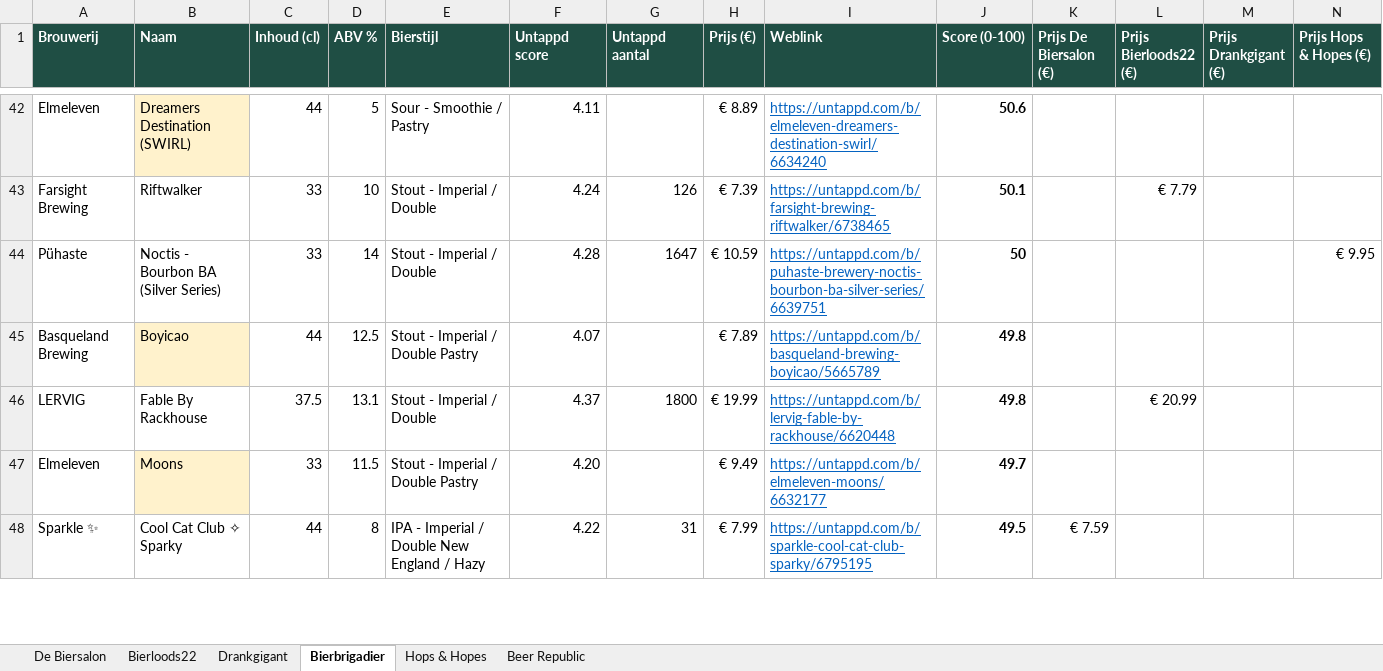
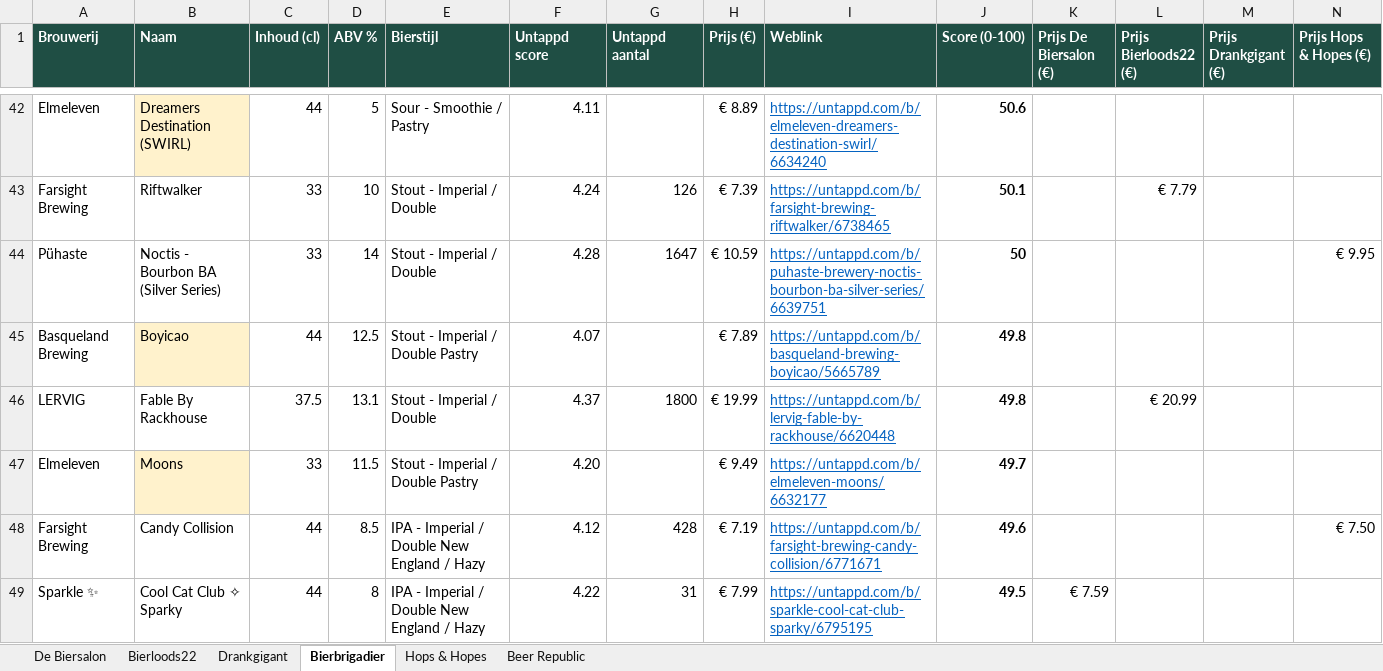
Before and after one commit to RdG-Bier/DeBierScraper, an Excel workbook: docs/bieroverzicht.xlsx, sheet Bierbrigadier, drawn as a sheet; only a part is shown, gaps mark what is left out; values as stored, in another font and other column widths than the file's, no borders; conditional formats not drawn; rows hold the shown columns only; the diff covers the shown part only; the diff names each change by its address in the sheet, - before the commit and + after, or states it on an @@ line.

```diff
--- a/docs/bieroverzicht.xlsx (sheet Bierbrigadier)
+++ b/docs/bieroverzicht.xlsx (sheet Bierbrigadier)
+row 48: Farsight Brewing | Candy Collision | 44 | 8.5 | IPA - Imperial / Double New England / Hazy | 4.12 | 428 | € 7.19 | https://untappd.com/b/farsight-brewing-candy-collision/6771671 | 49.6 |  |  |  | € 7.50
```
Also changed, not shown: 1 removed row and 7 edited cells elsewhere in this sheet, sheet De Biersalon, sheet Beer Republic, sheet Hops & Hopes, sheet Bierloods22, 19 other files.
